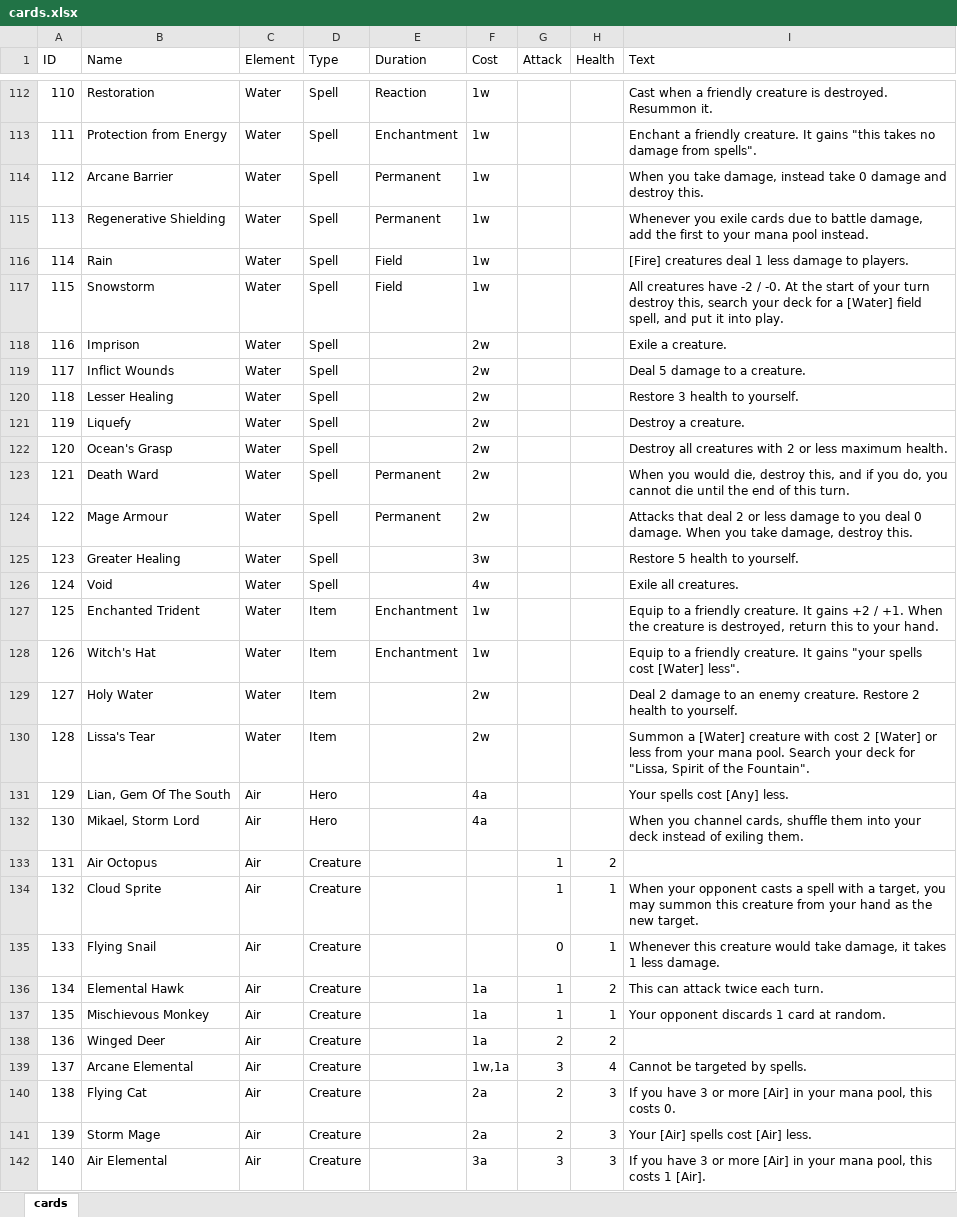
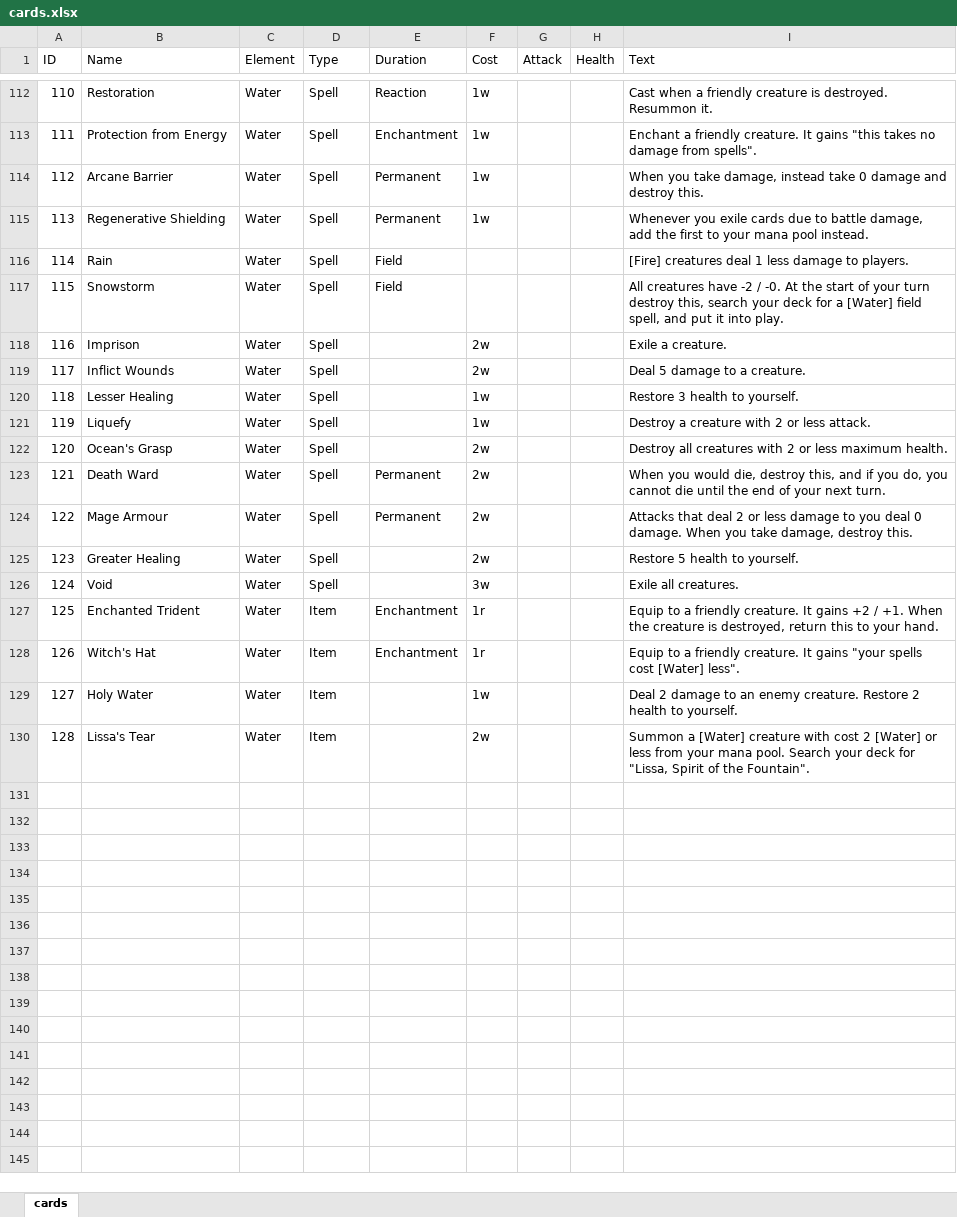
Before and after one commit to HexalCCG/hexal, an Excel workbook: card-design/cards.xlsx, sheet cards, drawn as a sheet; only a part is shown, gaps mark what is left out; values as stored, in another font and other column widths than the file's, no borders; charts and pictures and conditional formats and table styles not drawn; the diff covers the shown part only; the diff names each change by its address in the sheet, - before the commit and + after, or states it on an @@ line.

Commit message:
Balance changes: reduced costs of spells and added Real cost

```diff
--- a/card-design/cards.xlsx (sheet cards)
+++ b/card-design/cards.xlsx (sheet cards)
-F116:F117 (Cost): 1w
+F116:F117 (Cost): (empty)
-F120:F121 (Cost): 2w
+F120:F121 (Cost): 1w
-I121 (Text): Destroy a creature.
+I121 (Text): Destroy a creature with 2 or less attack.
-I123 (Text): …end of this turn.
+I123 (Text): …end of your next turn.
-F125 (Cost): 3w
+F125 (Cost): 2w
-F126 (Cost): 4w
+F126 (Cost): 3w
-F127:F128 (Cost): 1w
+F127:F128 (Cost): 1r
-F129 (Cost): 2w
+F129 (Cost): 1w
@@ row 131 hidden: 129 | Lian, Gem Of The South | Air | Hero |  | 4a |  |  | Your spells cost [Any] less. @@
@@ row 132 hidden: 130 | Mikael, Storm Lord | Air | Hero |  | 4a |  |  | When you channel cards, shuffle them into your deck instead of exiling them. @@
@@ row 133 hidden: 131 | Air Octopus | Air | Creature |  |  | 1 | 2 @@
@@ row 134 hidden: 132 | Cloud Sprite | Air | Creature |  |  | 1 | 1 | When your opponent casts a spell with a target, you may summon this creature from your hand as the new target. @@
@@ row 135 hidden: 133 | Flying Snail | Air | Creature |  |  | 0 | 1 | Whenever this creature would take damage, it takes 1 less damage. @@
-row 136: 134 | Elemental Hawk | Air | Creature |  | 1a | 1 | 2 | This can attack twice each turn.
-row 137: 135 | Mischievous Monkey | Air | Creature |  | 1a | 1 | 1 | Your opponent discards 1 card at random.
-row 138: 136 | Winged Deer | Air | Creature |  | 1a | 2 | 2
@@ row 139 hidden: 137 | Arcane Elemental | Air | Creature |  | 1w,1a | 3 | 4 | Cannot be targeted by spells. @@
-row 140: 138 | Flying Cat | Air | Creature |  | 2a | 2 | 3 | If you have 3 or more [Air] in your mana pool, this costs 0.
@@ row 141 hidden: 139 | Storm Mage | Air | Creature |  | 2a | 2 | 3 | Your [Air] spells cost [Air] less. @@
-row 142: 140 | Air Elemental | Air | Creature |  | 3a | 3 | 3 | If you have 3 or more [Air] in your mana pool, this costs 1 [Air].
```
Also changed, not shown: 57 removed rows, 82 hidden or unhidden rows and 9 edited cells elsewhere in this sheet, hidden cells, charts or pictures, 2 other files.
